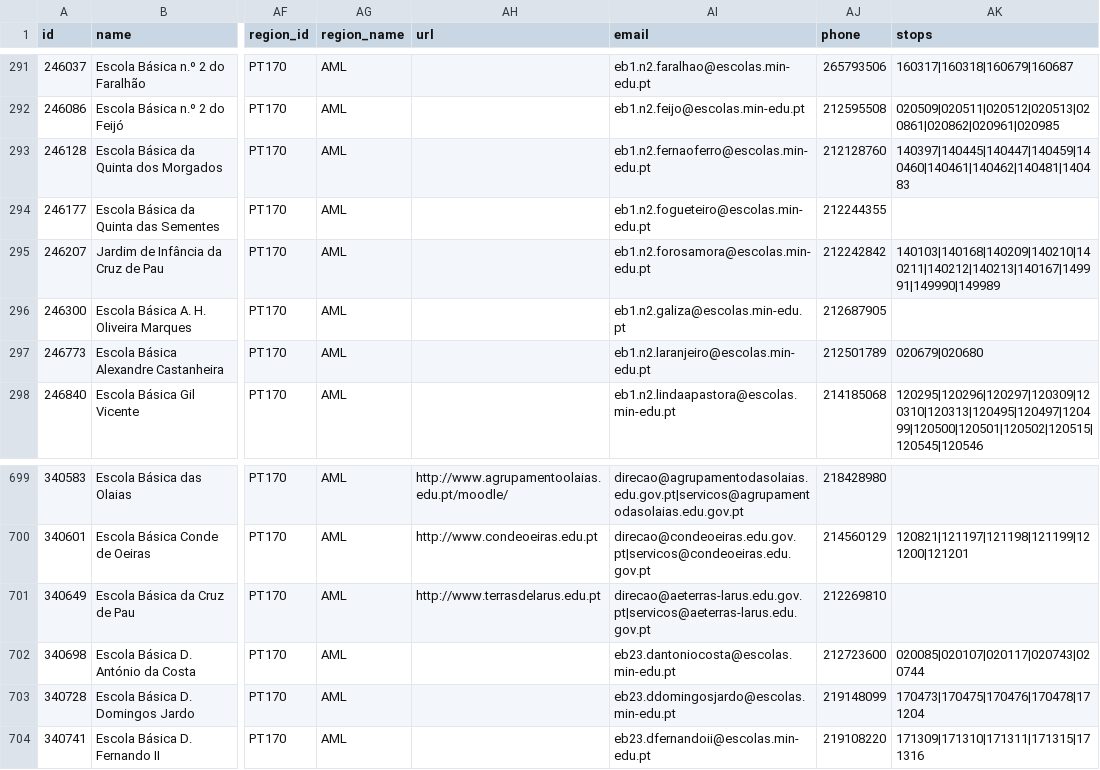
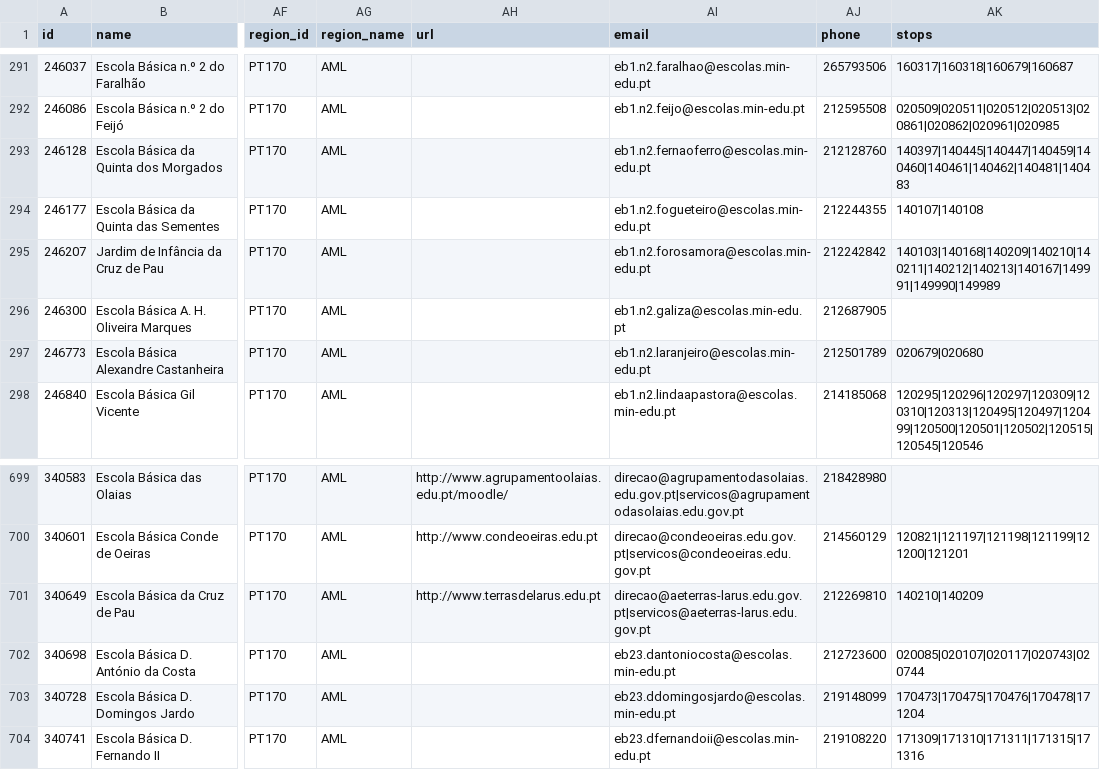
Before and after one commit to carrismetropolitana/datasets, a CSV file: facilities/schools/schools.csv, drawn as a sheet; only a part is shown, gaps mark what is left out; the diff names each change by its address in the sheet, - before the commit and + after, or states it on an @@ line.

Commit message:
Update schools

```diff
--- a/facilities/schools/schools.csv
+++ b/facilities/schools/schools.csv
-AK294 (stops): (empty)
+AK294 (stops): 140107|140108
-AK701 (stops): (empty)
+AK701 (stops): 140210|140209
```
